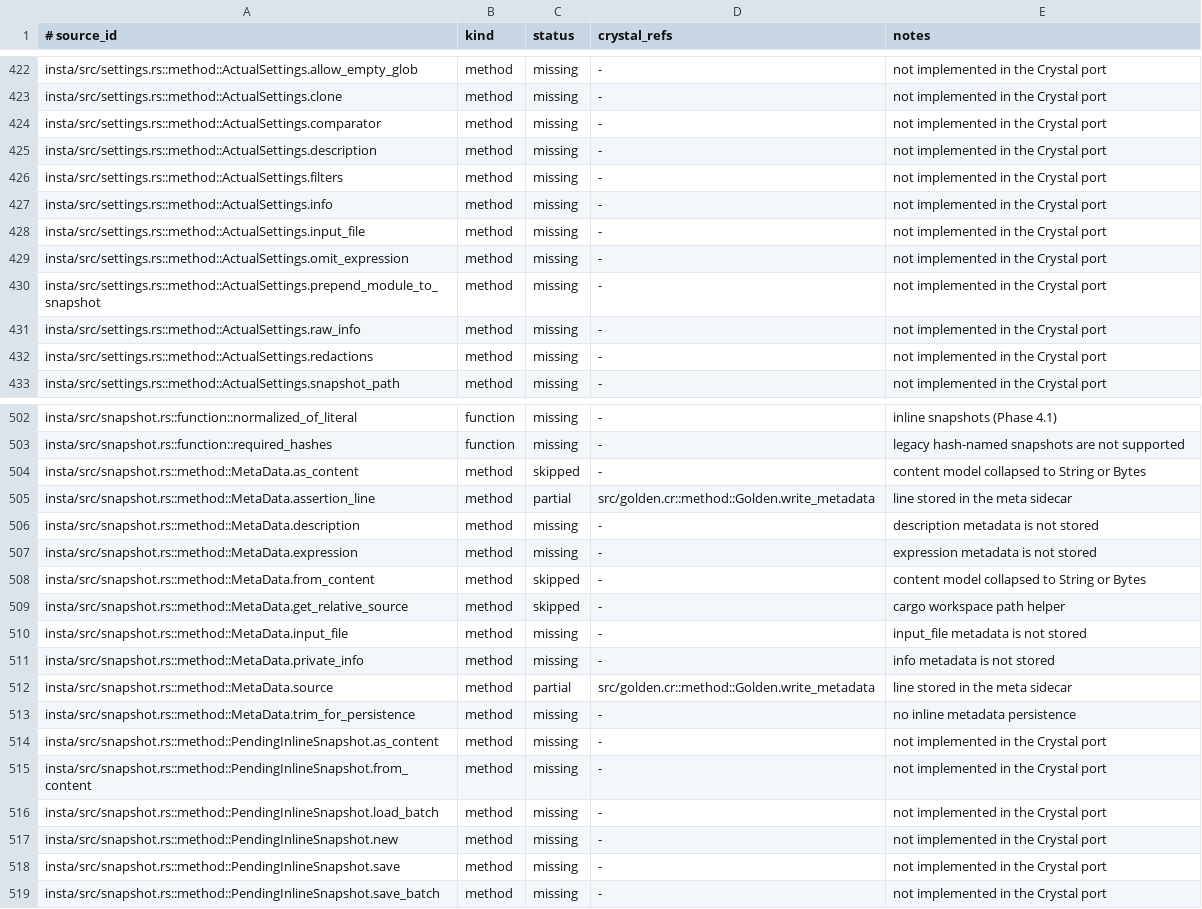
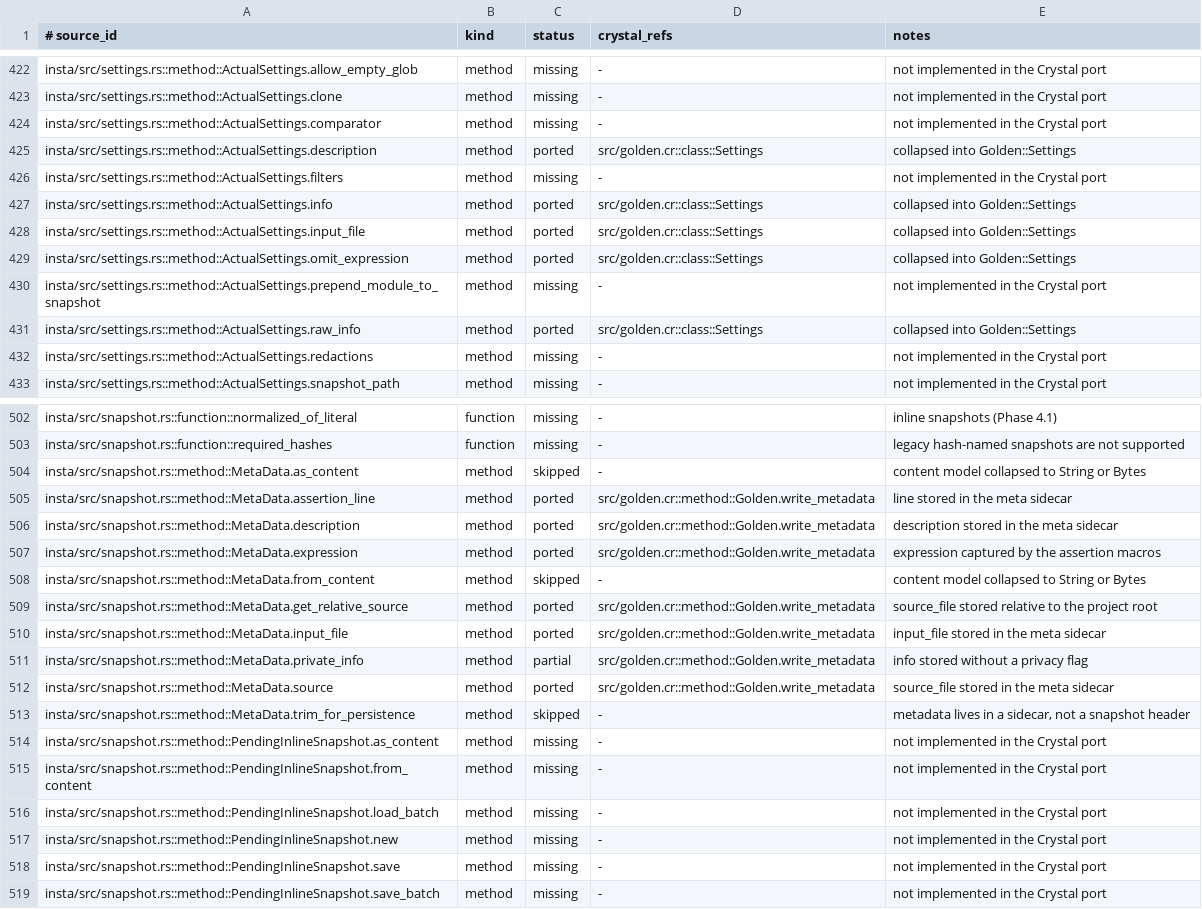
Before and after one commit to dsisnero/golden, a TSV file: plans/inventory/rust_port_inventory.tsv, drawn as a sheet; only a part is shown, gaps mark what is left out; the diff covers the shown part only.

Commit message:
port: snapshot metadata capture (expression, description, info, input_file, source_file)
- capture the assertion expression with macro stringify and record it in
  the .golden.meta sidecar; omit_expression suppresses it
- record source_file relative to the project root so the review TUI can
  show source context, plus line and created_at as before
- add description, info, input_file, and omit_expression to
  Golden::Settings and Golden.with_settings
- record input_file from glob_snapshots and allow explicit overrides in
  require_equal
- write .golden.new.meta for pending snapshots and promote/discard it
  with Golden.promote_pending! / Golden.discard_pending!; accept_all!
  and the review TUI now preserve pending metadata
- document the new fields in README and CHANGELOG; mark Phase 6.1 done
  and refresh the Where we are block
- ledger: 61 ported, 30 partial, 74 missing, 389 skipped after closing
  the settings metadata rows

Gates: make format-check ok; make lint ok (13 files); make test ok
(183 examples); make inventory ok (554 items, tree-sitter backend).

mitsuhiko/insta 1.48.0 (3d62572f910cd19eba45673b37ad91293d82b689)

```diff
--- a/plans/inventory/rust_port_inventory.tsv
+++ b/plans/inventory/rust_port_inventory.tsv
@@ -424,9 +424,9 @@ insta/src/settings.rs::method::ActualSettings.clone	method	missing	-	not impleme
 insta/src/settings.rs::method::ActualSettings.comparator	method	missing	-	not implemented in the Crystal port
-insta/src/settings.rs::method::ActualSettings.description	method	missing	-	not implemented in the Crystal port
+insta/src/settings.rs::method::ActualSettings.description	method	ported	src/golden.cr::class::Settings	collapsed into Golden::Settings
 insta/src/settings.rs::method::ActualSettings.filters	method	missing	-	not implemented in the Crystal port
-insta/src/settings.rs::method::ActualSettings.info	method	missing	-	not implemented in the Crystal port
-insta/src/settings.rs::method::ActualSettings.input_file	method	missing	-	not implemented in the Crystal port
-insta/src/settings.rs::method::ActualSettings.omit_expression	method	missing	-	not implemented in the Crystal port
+insta/src/settings.rs::method::ActualSettings.info	method	ported	src/golden.cr::class::Settings	collapsed into Golden::Settings
+insta/src/settings.rs::method::ActualSettings.input_file	method	ported	src/golden.cr::class::Settings	collapsed into Golden::Settings
+insta/src/settings.rs::method::ActualSettings.omit_expression	method	ported	src/golden.cr::class::Settings	collapsed into Golden::Settings
 insta/src/settings.rs::method::ActualSettings.prepend_module_to_snapshot	method	missing	-	not implemented in the Crystal port
-insta/src/settings.rs::method::ActualSettings.raw_info	method	missing	-	not implemented in the Crystal port
+insta/src/settings.rs::method::ActualSettings.raw_info	method	ported	src/golden.cr::class::Settings	collapsed into Golden::Settings
 insta/src/settings.rs::method::ActualSettings.redactions	method	missing	-	not implemented in the Crystal port
@@ -504,11 +504,11 @@ insta/src/snapshot.rs::function::required_hashes	function	missing	-	legacy hash-
 insta/src/snapshot.rs::method::MetaData.as_content	method	skipped	-	content model collapsed to String or Bytes
-insta/src/snapshot.rs::method::MetaData.assertion_line	method	partial	src/golden.cr::method::Golden.write_metadata	line stored in the meta sidecar
-insta/src/snapshot.rs::method::MetaData.description	method	missing	-	description metadata is not stored
-insta/src/snapshot.rs::method::MetaData.expression	method	missing	-	expression metadata is not stored
+insta/src/snapshot.rs::method::MetaData.assertion_line	method	ported	src/golden.cr::method::Golden.write_metadata	line stored in the meta sidecar
+insta/src/snapshot.rs::method::MetaData.description	method	ported	src/golden.cr::method::Golden.write_metadata	description stored in the meta sidecar
+insta/src/snapshot.rs::method::MetaData.expression	method	ported	src/golden.cr::method::Golden.write_metadata	expression captured by the assertion macros
 insta/src/snapshot.rs::method::MetaData.from_content	method	skipped	-	content model collapsed to String or Bytes
-insta/src/snapshot.rs::method::MetaData.get_relative_source	method	skipped	-	cargo workspace path helper
-insta/src/snapshot.rs::method::MetaData.input_file	method	missing	-	input_file metadata is not stored
-insta/src/snapshot.rs::method::MetaData.private_info	method	missing	-	info metadata is not stored
-insta/src/snapshot.rs::method::MetaData.source	method	partial	src/golden.cr::method::Golden.write_metadata	line stored in the meta sidecar
-insta/src/snapshot.rs::method::MetaData.trim_for_persistence	method	missing	-	no inline metadata persistence
+insta/src/snapshot.rs::method::MetaData.get_relative_source	method	ported	src/golden.cr::method::Golden.write_metadata	source_file stored relative to the project root
+insta/src/snapshot.rs::method::MetaData.input_file	method	ported	src/golden.cr::method::Golden.write_metadata	input_file stored in the meta sidecar
+insta/src/snapshot.rs::method::MetaData.private_info	method	partial	src/golden.cr::method::Golden.write_metadata	info stored without a privacy flag
+insta/src/snapshot.rs::method::MetaData.source	method	ported	src/golden.cr::method::Golden.write_metadata	source_file stored in the meta sidecar
+insta/src/snapshot.rs::method::MetaData.trim_for_persistence	method	skipped	-	metadata lives in a sidecar, not a snapshot header
 insta/src/snapshot.rs::method::PendingInlineSnapshot.as_content	method	missing	-	not implemented in the Crystal port
```
Also changed, not shown: 27 edited cells elsewhere in this file, 8 other files.
